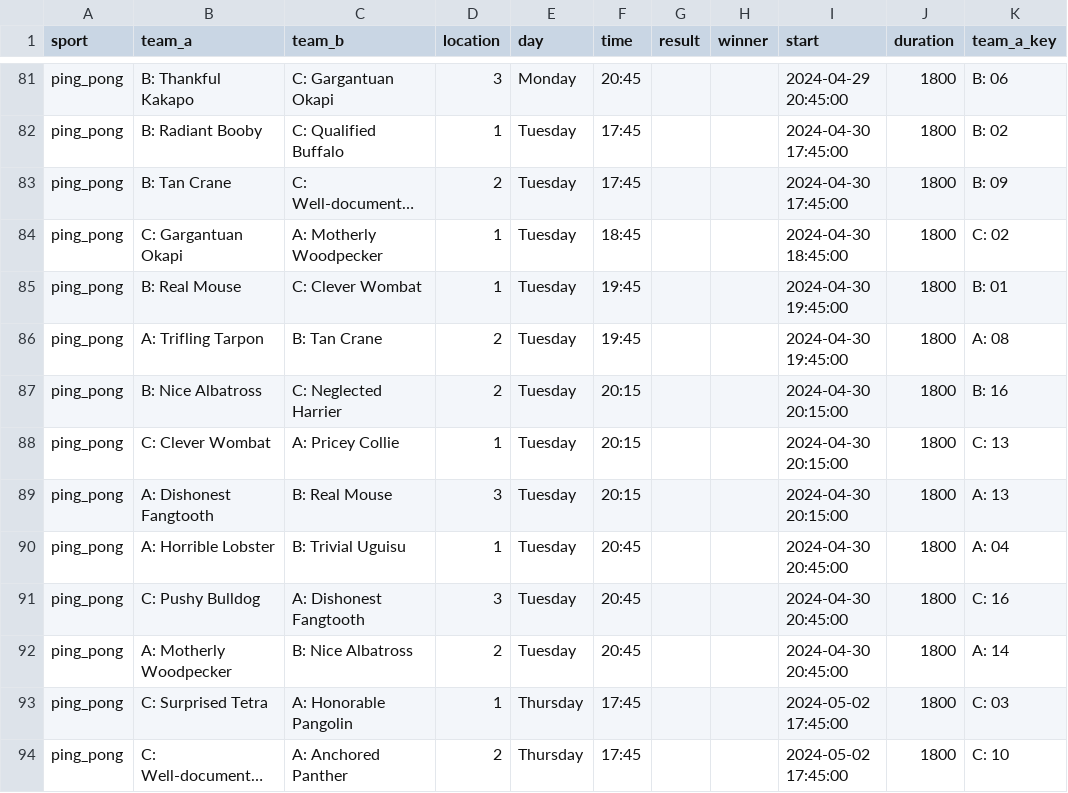
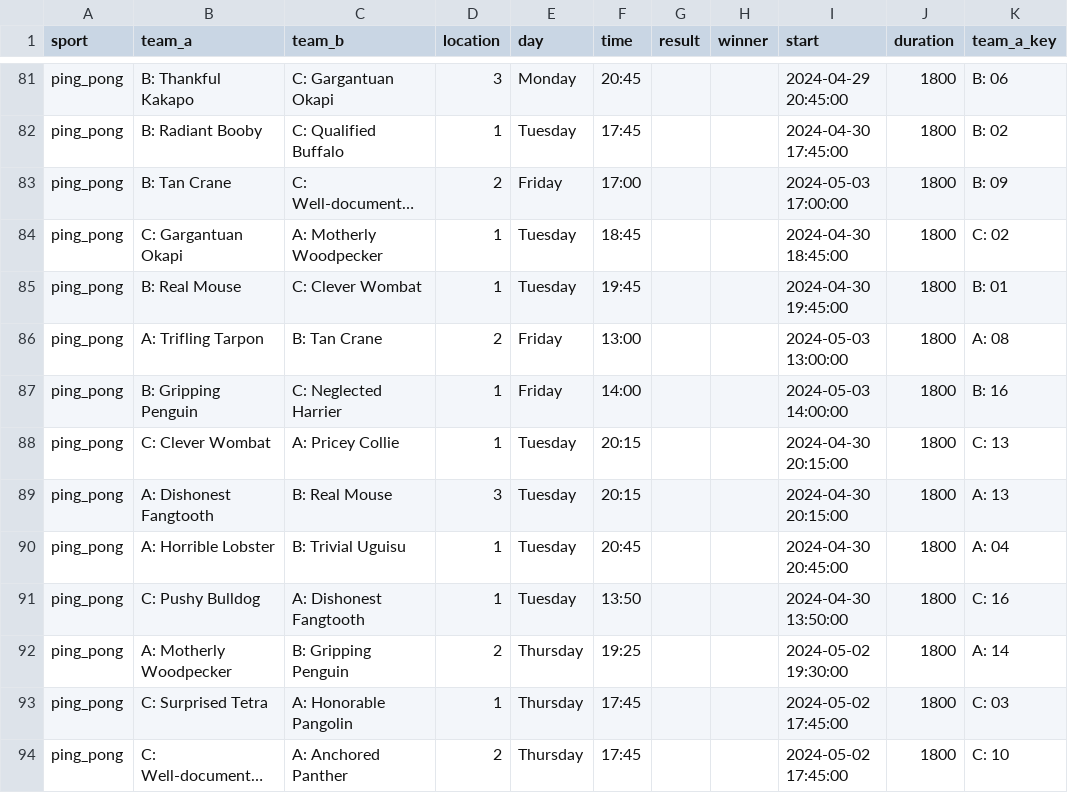
Before and after one commit to FBalzerMPE/imprs_sports_week, a CSV file: data/matches.csv, drawn as a sheet; only a part is shown, gaps mark what is left out; long unchanged cells end in …; the diff names each change by its address in the sheet, - before the commit and + after, or states it on an @@ line.

```diff
--- a/data/matches.csv
+++ b/data/matches.csv
-E83 (day): Tuesday
+E83 (day): Friday
-F83 (time): 17:45
+F83 (time): 17:00
-I83 (start): 2024-04-30 17:45:00
+I83 (start): 2024-05-03 17:00:00
-E86:E87 (day): Tuesday
+E86:E87 (day): Friday
-F86 (time): 19:45
+F86 (time): 13:00
-I86 (start): 2024-04-30 19:45:00
+I86 (start): 2024-05-03 13:00:00
-B87 (team_a): B: Nice Albatross
+B87 (team_a): B: Gripping Penguin
-D87 (location): 2
+D87 (location): 1
-F87 (time): 20:15
+F87 (time): 14:00
-I87 (start): 2024-04-30 20:15:00
+I87 (start): 2024-05-03 14:00:00
-D91 (location): 3
+D91 (location): 1
-F91 (time): 20:45
+F91 (time): 13:50
-I91 (start): 2024-04-30 20:45:00
+I91 (start): 2024-04-30 13:50:00
-C92 (team_b): B: Nice Albatross
+C92 (team_b): B: Gripping Penguin
-E92 (day): Tuesday
+E92 (day): Thursday
-F92 (time): 20:45
+F92 (time): 19:25
-I92 (start): 2024-04-30 20:45:00
+I92 (start): 2024-05-02 19:30:00
```
Also changed, not shown: data/teams/team_B.csv, data/teams/team_C.csv, 2 other files.
